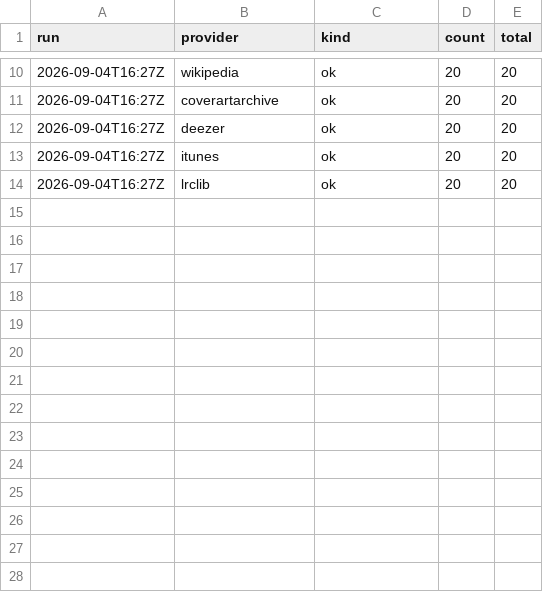
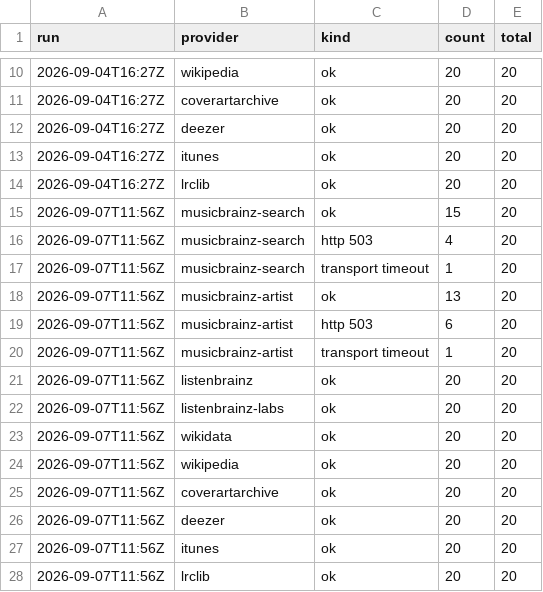
Before and after one commit to famesjranko/musicmeta, a CSV file: scripts/probes/provider-availability-counts-runner.csv, drawn as a sheet; only a part is shown, gaps mark what is left out; the diff names each change by its address in the sheet, - before the commit and + after, or states it on an @@ line.

```diff
--- a/scripts/probes/provider-availability-counts-runner.csv
+++ b/scripts/probes/provider-availability-counts-runner.csv
+row 15: 2026-09-07T11:56Z | musicbrainz-search | ok | 15 | 20
+row 16: 2026-09-07T11:56Z | musicbrainz-search | http 503 | 4 | 20
+row 17: 2026-09-07T11:56Z | musicbrainz-search | transport timeout | 1 | 20
+row 18: 2026-09-07T11:56Z | musicbrainz-artist | ok | 13 | 20
+row 19: 2026-09-07T11:56Z | musicbrainz-artist | http 503 | 6 | 20
+row 20: 2026-09-07T11:56Z | musicbrainz-artist | transport timeout | 1 | 20
+row 21: 2026-09-07T11:56Z | listenbrainz | ok | 20 | 20
+row 22: 2026-09-07T11:56Z | listenbrainz-labs | ok | 20 | 20
+row 23: 2026-09-07T11:56Z | wikidata | ok | 20 | 20
+row 24: 2026-09-07T11:56Z | wikipedia | ok | 20 | 20
+row 25: 2026-09-07T11:56Z | coverartarchive | ok | 20 | 20
+row 26: 2026-09-07T11:56Z | deezer | ok | 20 | 20
+row 27: 2026-09-07T11:56Z | itunes | ok | 20 | 20
+row 28: 2026-09-07T11:56Z | lrclib | ok | 20 | 20
```
